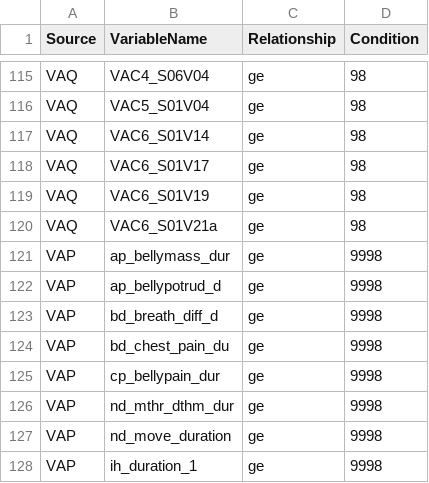
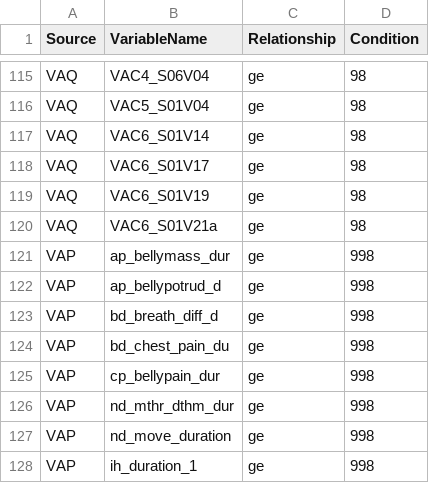
Before and after one commit to AHRIORG/VAConvert.jl, a CSV file: mapping/NumericVariables_with_missing.csv, drawn as a sheet; only a part is shown, gaps mark what is left out; the diff names each change by its address in the sheet, - before the commit and + after, or states it on an @@ line.

Commit message:
Update to Numeric_with_missing

```diff
--- a/mapping/NumericVariables_with_missing.csv
+++ b/mapping/NumericVariables_with_missing.csv
-D121:D128 (Condition): 9998
+D121:D128 (Condition): 998
```
